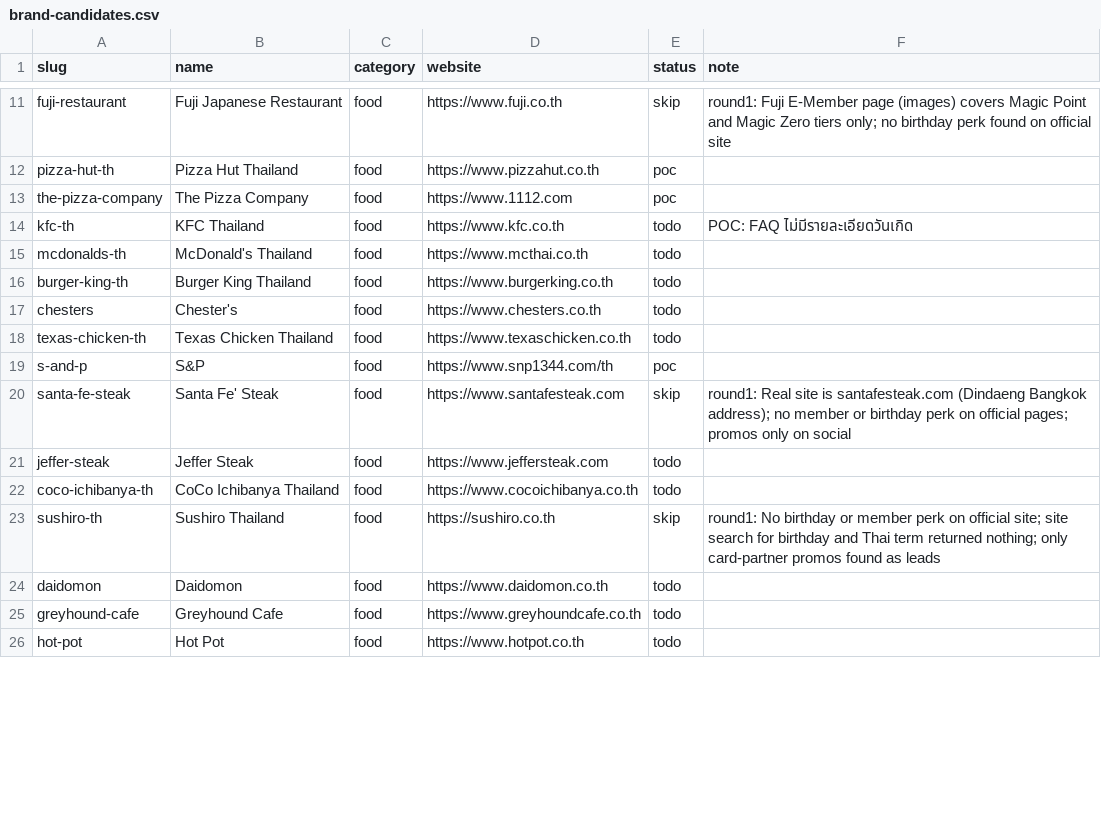
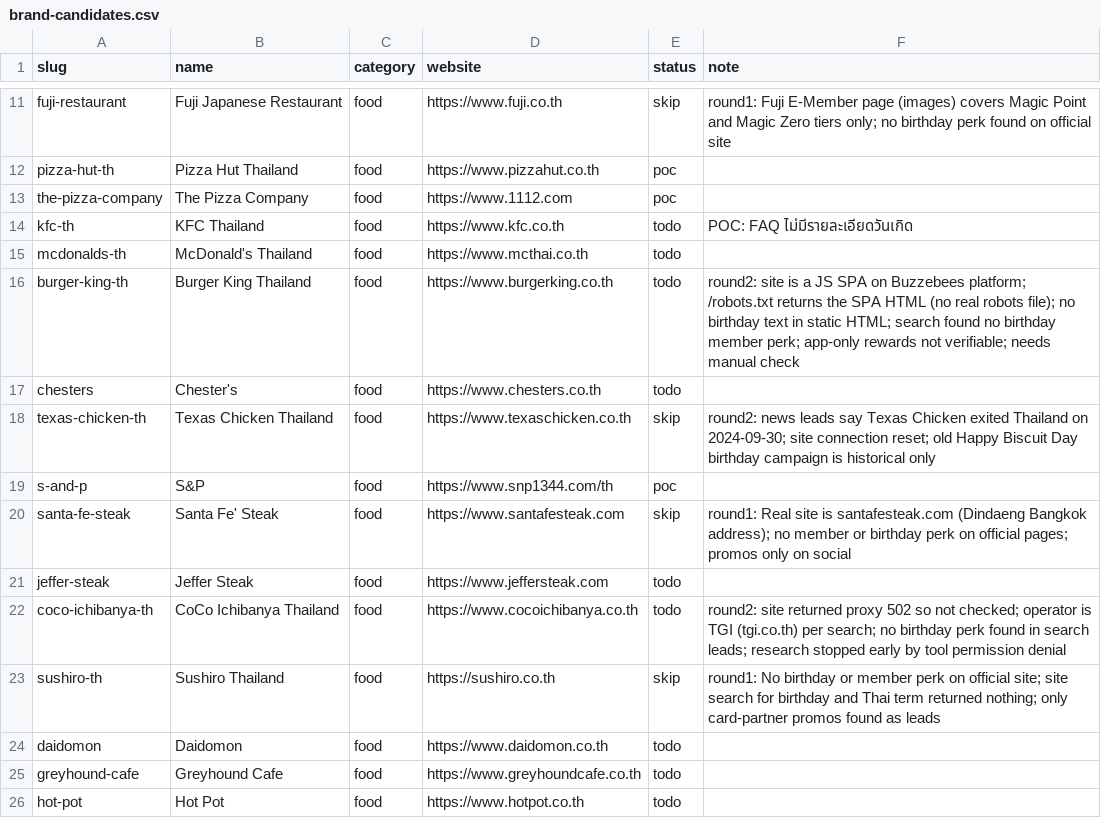
Before and after one commit to prapat-psm/kerd, a CSV file: docs/data/brand-candidates.csv, drawn as a sheet; only a part is shown, gaps mark what is left out; the diff covers the shown part only.

```diff
--- a/docs/data/brand-candidates.csv
+++ b/docs/data/brand-candidates.csv
@@ -15,5 +15,5 @@ kfc-th,KFC Thailand,food,https://www.kfc.co.th,todo,POC: FAQ ไม่มีร
 mcdonalds-th,McDonald's Thailand,food,https://www.mcthai.co.th,todo,
-burger-king-th,Burger King Thailand,food,https://www.burgerking.co.th,todo,
+burger-king-th,Burger King Thailand,food,https://www.burgerking.co.th,todo,round2: site is a JS SPA on Buzzebees platform; /robots.txt returns the SPA HTML (no real robots file); no birthday text in static HTML; search found no birthday member perk; app-only rewards not verifiable; needs manual check
 chesters,Chester's,food,https://www.chesters.co.th,todo,
-texas-chicken-th,Texas Chicken Thailand,food,https://www.texaschicken.co.th,todo,
+texas-chicken-th,Texas Chicken Thailand,food,https://www.texaschicken.co.th,skip,round2: news leads say Texas Chicken exited Thailand on 2024-09-30; site connection reset; old Happy Biscuit Day birthday campaign is historical only
 s-and-p,S&P,food,https://www.snp1344.com/th,poc,
@@ -21,3 +21,3 @@ santa-fe-steak,Santa Fe' Steak,food,https://www.santafesteak.com,skip,round1: Re
 jeffer-steak,Jeffer Steak,food,https://www.jeffersteak.com,todo,
-coco-ichibanya-th,CoCo Ichibanya Thailand,food,https://www.cocoichibanya.co.th,todo,
+coco-ichibanya-th,CoCo Ichibanya Thailand,food,https://www.cocoichibanya.co.th,todo,round2: site returned proxy 502 so not checked; operator is TGI (tgi.co.th) per search; no birthday perk found in search leads; research stopped early by tool permission denial
 sushiro-th,Sushiro Thailand,food,https://sushiro.co.th,skip,round1: No birthday or member perk on official site; site search for birthday and Thai term returned nothing; only card-partner promos found as leads
```
Also changed, not shown: 31 edited cells elsewhere in this file, 5 other files.
